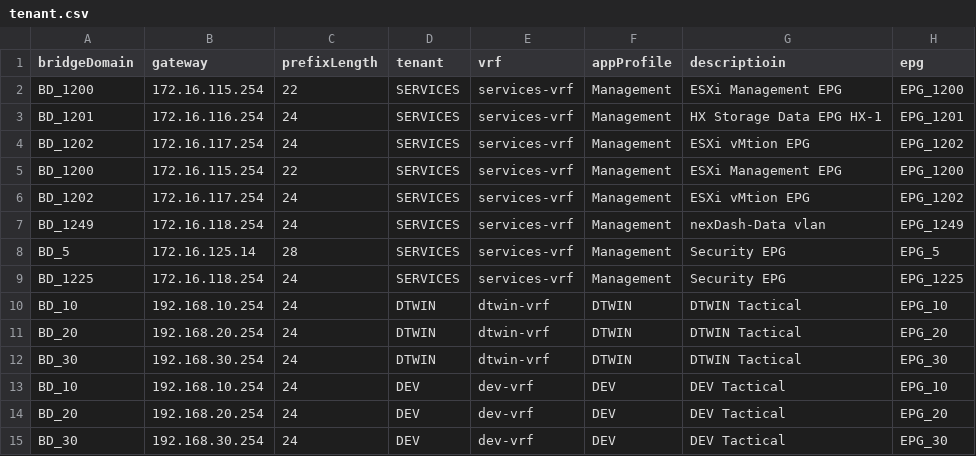
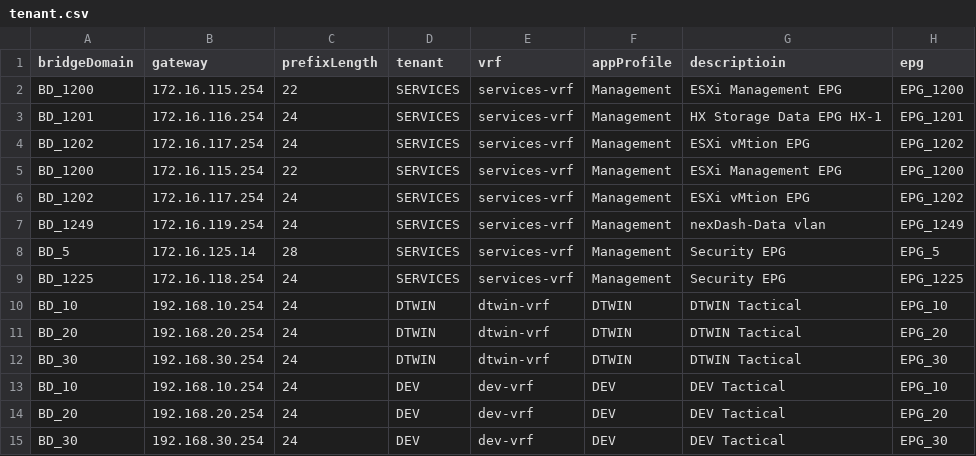
Before and after one commit to jc3943/iac-dcSec, a CSV file: vars/sandbox/aci/tenant.csv, drawn as a sheet; only a part is shown; the diff names each change by its address in the sheet, - before the commit and + after, or states it on an @@ line.

Commit message:
updated sandbox tenant.csv

```diff
--- a/vars/sandbox/aci/tenant.csv
+++ b/vars/sandbox/aci/tenant.csv
-B7 (gateway): 172.16.118.254
+B7 (gateway): 172.16.119.254
```
